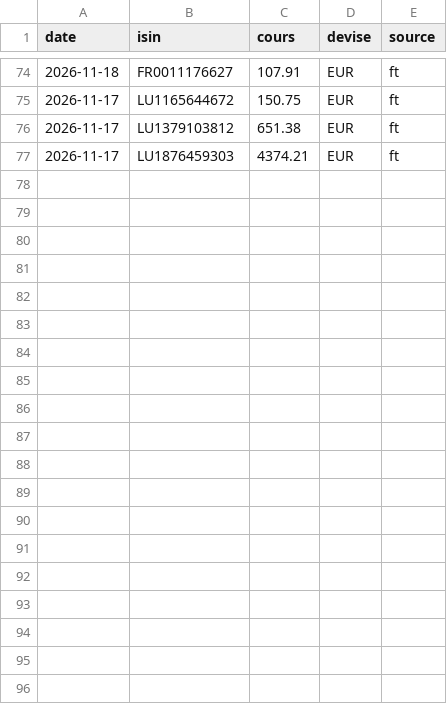
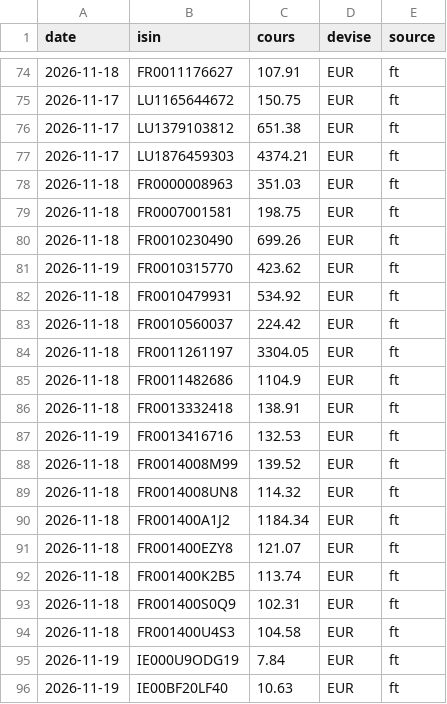
Before and after one commit to probourel-dev/mes-cours, a CSV file: donnees/historique-2026.csv, drawn as a sheet; only a part is shown, gaps mark what is left out; the diff covers the shown part only; the diff names each change by its address in the sheet, - before the commit and + after, or states it on an @@ line.

```diff
--- a/donnees/historique-2026.csv
+++ b/donnees/historique-2026.csv
+row 78: 2026-11-18 | FR0000008963 | 351.03 | EUR | ft
+row 79: 2026-11-18 | FR0007001581 | 198.75 | EUR | ft
+row 80: 2026-11-18 | FR0010230490 | 699.26 | EUR | ft
+row 81: 2026-11-19 | FR0010315770 | 423.62 | EUR | ft
+row 82: 2026-11-18 | FR0010479931 | 534.92 | EUR | ft
+row 83: 2026-11-18 | FR0010560037 | 224.42 | EUR | ft
+row 84: 2026-11-18 | FR0011261197 | 3304.05 | EUR | ft
+row 85: 2026-11-18 | FR0011482686 | 1104.9 | EUR | ft
+row 86: 2026-11-18 | FR0013332418 | 138.91 | EUR | ft
+row 87: 2026-11-19 | FR0013416716 | 132.53 | EUR | ft
+row 88: 2026-11-18 | FR0014008M99 | 139.52 | EUR | ft
+row 89: 2026-11-18 | FR0014008UN8 | 114.32 | EUR | ft
+row 90: 2026-11-18 | FR001400A1J2 | 1184.34 | EUR | ft
+row 91: 2026-11-18 | FR001400EZY8 | 121.07 | EUR | ft
+row 92: 2026-11-18 | FR001400K2B5 | 113.74 | EUR | ft
+row 93: 2026-11-18 | FR001400S0Q9 | 102.31 | EUR | ft
+row 94: 2026-11-18 | FR001400U4S3 | 104.58 | EUR | ft
+row 95: 2026-11-19 | IE000U9ODG19 | 7.84 | EUR | ft
+row 96: 2026-11-19 | IE00BF20LF40 | 10.63 | EUR | ft
```
Also changed, not shown: 14 added rows elsewhere in this file, 2 other files.
